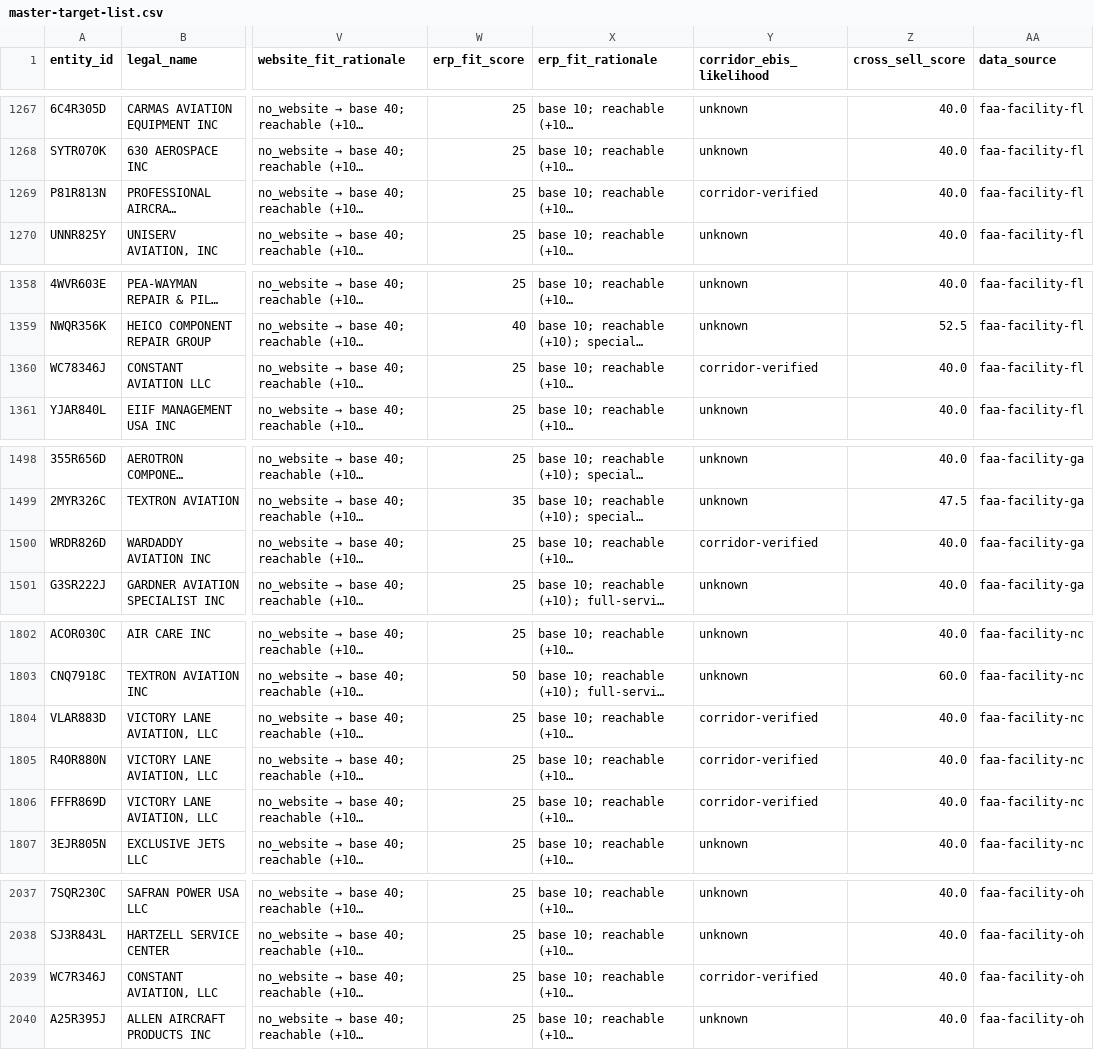
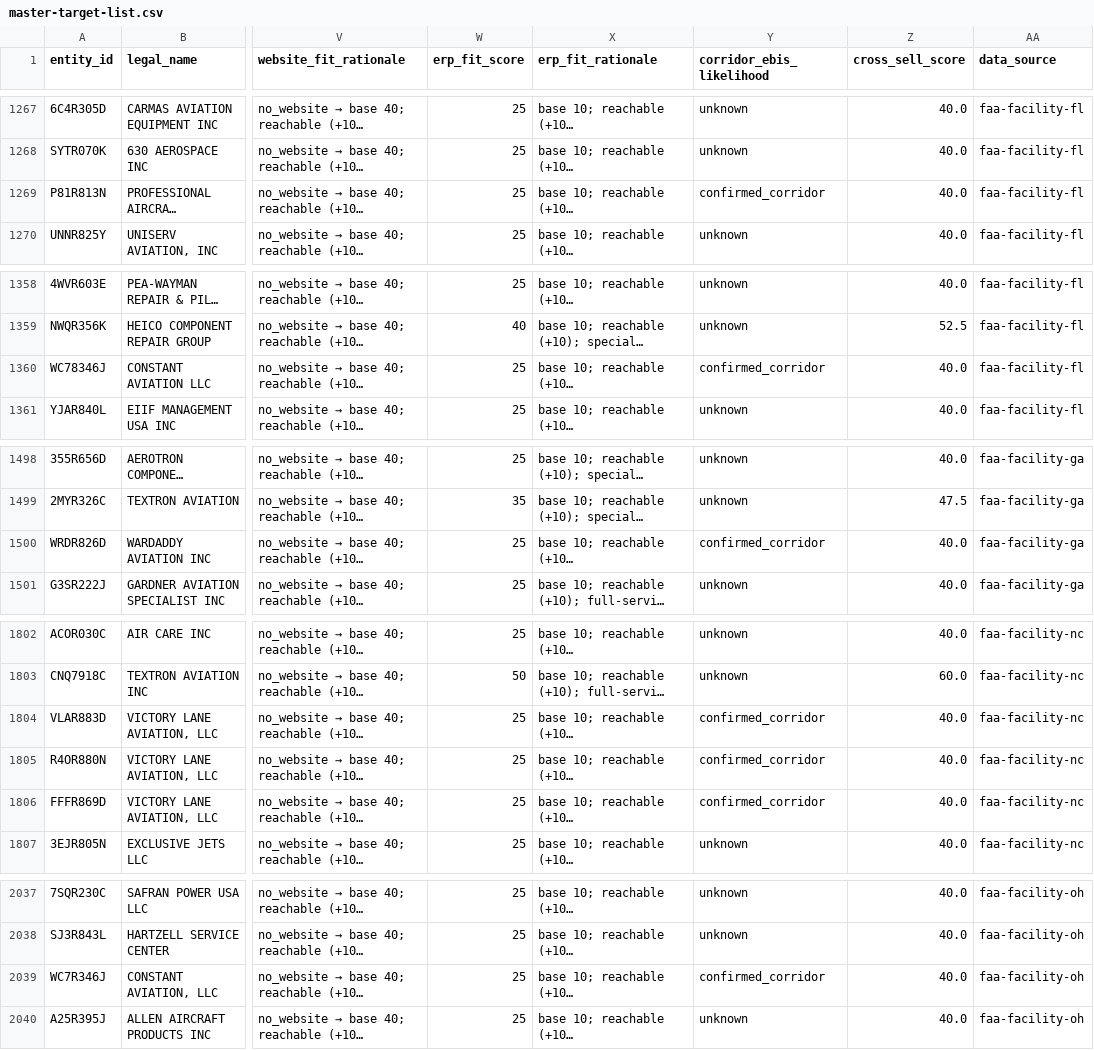
Before and after one commit to Samdifer/Athalon-Open-Claw, a CSV file: knowledge/market-intel/mro-directory/master-target-list.csv, drawn as a sheet; only a part is shown, gaps mark what is left out; long unchanged cells end in …; the diff covers the shown part only; the diff names each change by its address in the sheet, - before the commit and + after, or states it on an @@ line.

```diff
--- a/knowledge/market-intel/mro-directory/master-target-list.csv
+++ b/knowledge/market-intel/mro-directory/master-target-list.csv
-Y1269 (corridor_ebis_likelihood): corridor-verified
+Y1269 (corridor_ebis_likelihood): confirmed_corridor
-Y1360 (corridor_ebis_likelihood): corridor-verified
+Y1360 (corridor_ebis_likelihood): confirmed_corridor
-Y1500 (corridor_ebis_likelihood): corridor-verified
+Y1500 (corridor_ebis_likelihood): confirmed_corridor
-Y1804:Y1806 (corridor_ebis_likelihood): corridor-verified
+Y1804:Y1806 (corridor_ebis_likelihood): confirmed_corridor
-Y2039 (corridor_ebis_likelihood): corridor-verified
+Y2039 (corridor_ebis_likelihood): confirmed_corridor
```
Also changed, not shown: 1 edited cell elsewhere in this file, knowledge/market-intel/mro-directory/corridor-known-customers.csv, knowledge/market-intel/mro-directory/ebis-customer-evidence.csv, 1 other file.
